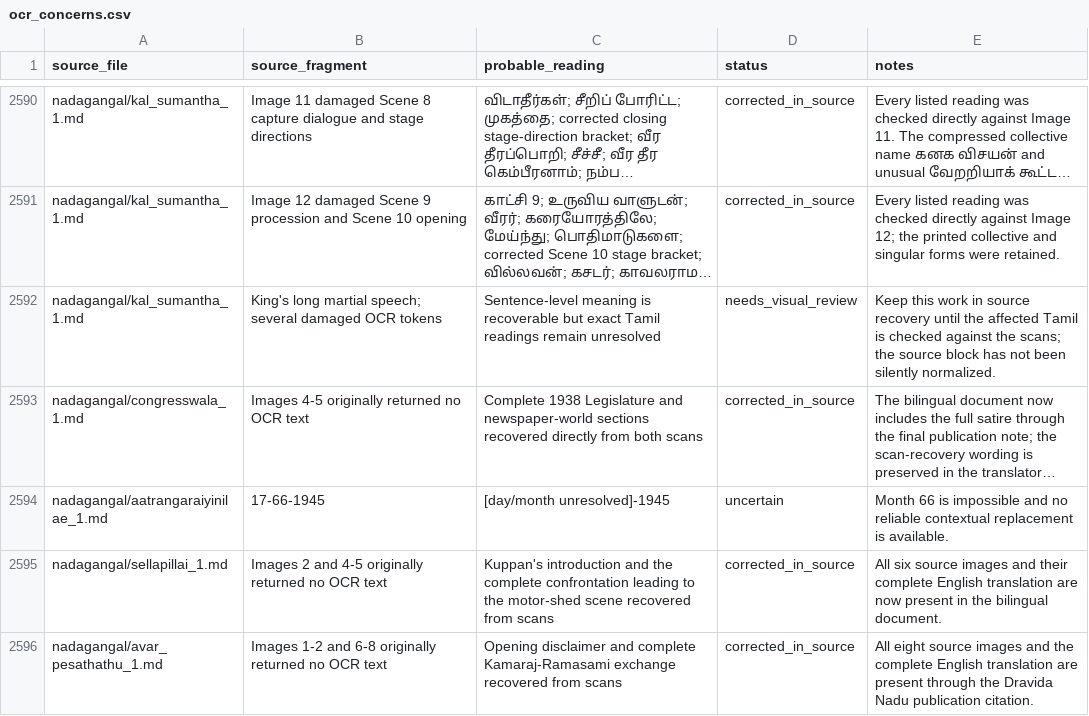
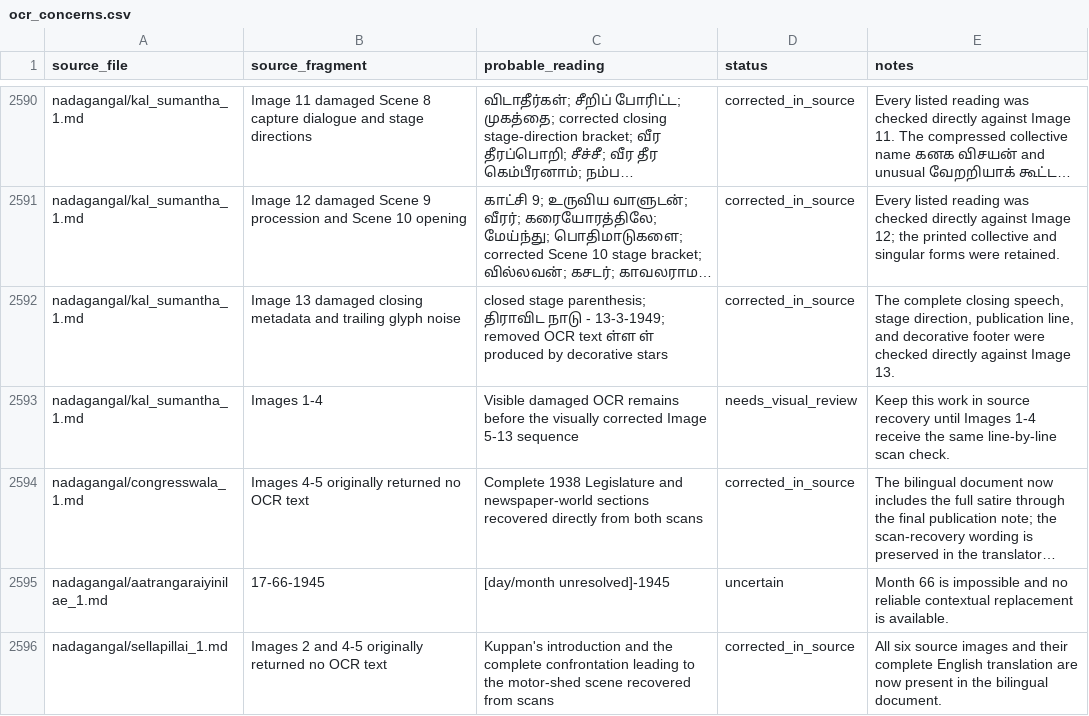
Before and after one commit to pugazg/anna-corpus, a CSV file: outputs/annavin_text_extractor/translated_contents/_translation_state/ocr_concerns.csv, drawn as a sheet; only a part is shown, gaps mark what is left out; the shorter side is filled out with more unchanged rows; long unchanged cells end in …; addresses are those after the commit; the diff names each change by its address in the sheet, - before the commit and + after, or states it on an @@ line.

Commit message:
Correct Kal Sumantha image 13 OCR

```diff
--- a/outputs/annavin_text_extractor/translated_contents/_translation_state/ocr_concerns.csv
+++ b/outputs/annavin_text_extractor/translated_contents/_translation_state/ocr_concerns.csv
+row 2592: nadagangal/kal_sumantha_1.md | Image 13 damaged closing metadata and trailing glyph noise | closed stage parenthesis; திராவிட நாடு - 13-3-1949; removed OCR text ள்ள ள் produced by decorative stars | corrected_in_source | The complete closing speech, stage direction, publication line, and decorative footer were checked directly against Image 13.
-B2593 (source_fragment): King's long martial speech; several damaged OCR tokens
+B2593 (source_fragment): Images 1-4
-C2593 (probable_reading): Sentence-level meaning is recoverable but exact Tamil readings remain unresolved
+C2593 (probable_reading): Visible damaged OCR remains before the visually corrected Image 5-13 sequence
-E2593 (notes): …recovery until the affected Tamil is checked against the scans; the source block has not been silently normalized.
+E2593 (notes): …recovery until Images 1-4 receive the same line-by-line scan check.
```
Also changed, not shown: outputs/annavin_text_extractor/translated_contents/_translation_state/needs_source_recovery.csv, 4 other files.
